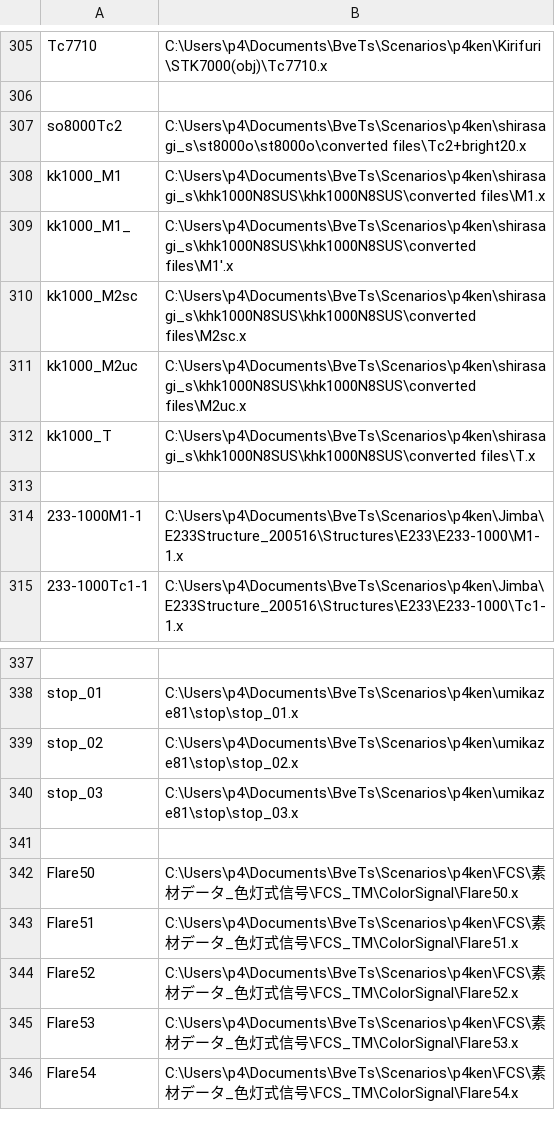
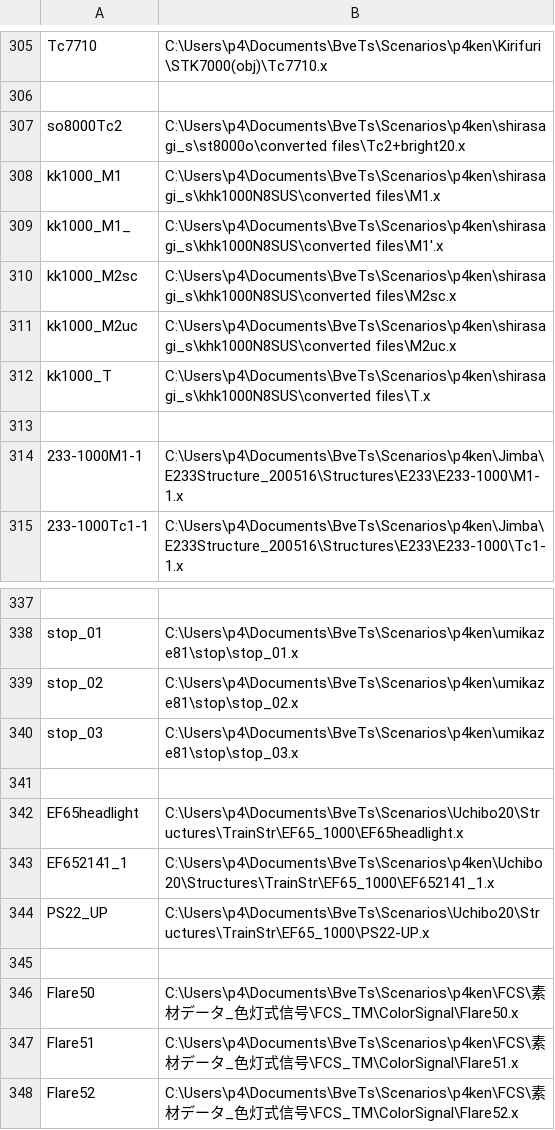
Before and after one commit to p4ken/sj-map, a CSV file: landscape/structures.csv, drawn as a sheet; only a part is shown, gaps mark what is left out; the shorter side is filled out with more unchanged rows.

```diff
--- a/landscape/structures.csv
+++ b/landscape/structures.csv
@@ -306,8 +306,8 @@ Tc7710,C:\Users\p4\Documents\BveTs\Scenarios\p4ken\Kirifuri\STK7000(obj)\Tc7710.
 
-so8000Tc2,C:\Users\p4\Documents\BveTs\Scenarios\p4ken\shirasagi_s\st8000o\st8000o\converted files\Tc2+bright20.x
-kk1000_M1,C:\Users\p4\Documents\BveTs\Scenarios\p4ken\shirasagi_s\khk1000N8SUS\khk1000N8SUS\converted files\M1.x
-kk1000_M1_,C:\Users\p4\Documents\BveTs\Scenarios\p4ken\shirasagi_s\khk1000N8SUS\khk1000N8SUS\converted files\M1'.x
-kk1000_M2sc,C:\Users\p4\Documents\BveTs\Scenarios\p4ken\shirasagi_s\khk1000N8SUS\khk1000N8SUS\converted files\M2sc.x
-kk1000_M2uc,C:\Users\p4\Documents\BveTs\Scenarios\p4ken\shirasagi_s\khk1000N8SUS\khk1000N8SUS\converted files\M2uc.x
-kk1000_T,C:\Users\p4\Documents\BveTs\Scenarios\p4ken\shirasagi_s\khk1000N8SUS\khk1000N8SUS\converted files\T.x
+so8000Tc2,C:\Users\p4\Documents\BveTs\Scenarios\p4ken\shirasagi_s\st8000o\converted files\Tc2+bright20.x
+kk1000_M1,C:\Users\p4\Documents\BveTs\Scenarios\p4ken\shirasagi_s\khk1000N8SUS\converted files\M1.x
+kk1000_M1_,C:\Users\p4\Documents\BveTs\Scenarios\p4ken\shirasagi_s\khk1000N8SUS\converted files\M1'.x
+kk1000_M2sc,C:\Users\p4\Documents\BveTs\Scenarios\p4ken\shirasagi_s\khk1000N8SUS\converted files\M2sc.x
+kk1000_M2uc,C:\Users\p4\Documents\BveTs\Scenarios\p4ken\shirasagi_s\khk1000N8SUS\converted files\M2uc.x
+kk1000_T,C:\Users\p4\Documents\BveTs\Scenarios\p4ken\shirasagi_s\khk1000N8SUS\converted files\T.x
 
@@ -340,2 +340,6 @@ stop_02,C:\Users\p4\Documents\BveTs\Scenarios\p4ken\umikaze81\stop\stop_02.x
 stop_03,C:\Users\p4\Documents\BveTs\Scenarios\p4ken\umikaze81\stop\stop_03.x
+
+EF65headlight,C:\Users\p4\Documents\BveTs\Scenarios\Uchibo20\Structures\TrainStr\EF65_1000\EF65headlight.x
+EF652141_1,C:\Users\p4\Documents\BveTs\Scenarios\p4ken\Uchibo20\Structures\TrainStr\EF65_1000\EF652141_1.x
+PS22_UP,C:\Users\p4\Documents\BveTs\Scenarios\Uchibo20\Structures\TrainStr\EF65_1000\PS22-UP.x
 
```
Also changed, not shown: 3 other files.
